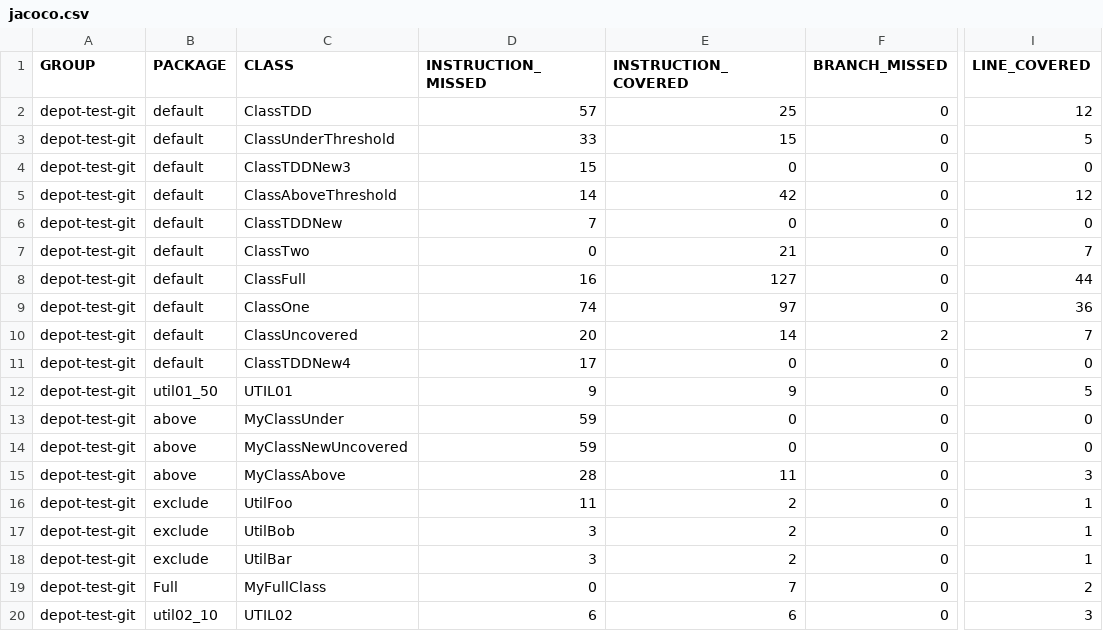
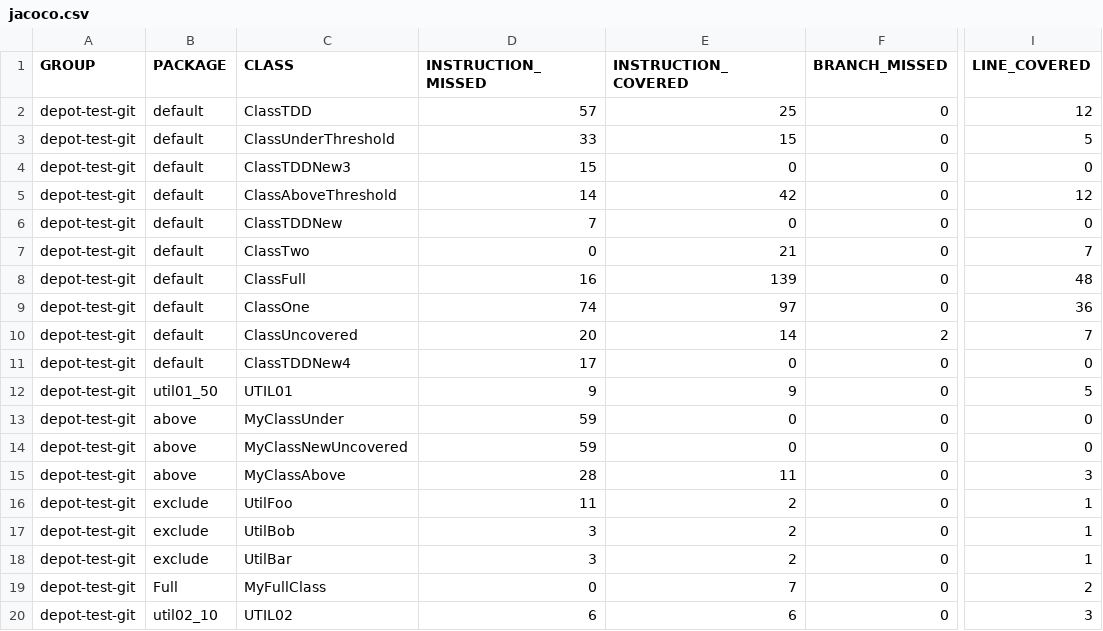
Before and after one commit to cteyton/testgit, a CSV file: target/site/jacoco/jacoco.csv, drawn as a sheet; only a part is shown, gaps mark what is left out; the diff names each change by its address in the sheet, - before the commit and + after, or states it on an @@ line.

```diff
--- a/target/site/jacoco/jacoco.csv
+++ b/target/site/jacoco/jacoco.csv
-E8 (INSTRUCTION_COVERED): 127
+E8 (INSTRUCTION_COVERED): 139
-I8 (LINE_COVERED): 44
+I8 (LINE_COVERED): 48
```
Also changed, not shown: 23 other files.
